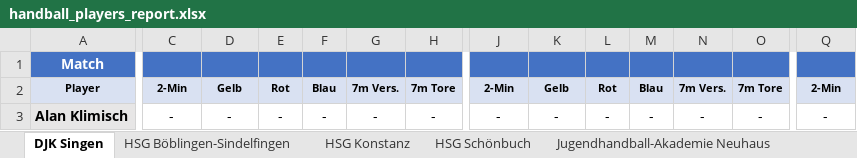
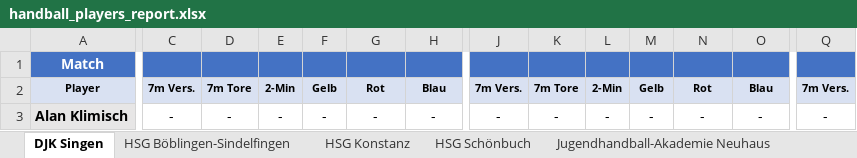
Before and after one commit to UlrichFrank/handballnet_crawler, an Excel workbook: handball_players_report.xlsx, sheet DJK Singen, drawn as a sheet; only a part is shown, gaps mark what is left out; values as stored, in another font and other column widths than the file's, no borders; the diff covers the shown part only; the diff names each change by its address in the sheet, - before the commit and + after, or states it on an @@ line.

```diff
--- a/handball_players_report.xlsx (sheet DJK Singen)
+++ b/handball_players_report.xlsx (sheet DJK Singen)
-C2: 2-Min
+C2: 7m Vers.
-D2: Gelb
+D2: 7m Tore
-E2: Rot
+E2: 2-Min
-F2: Blau
+F2: Gelb
-G2: 7m Vers.
+G2: Rot
-H2: 7m Tore
+H2: Blau
-J2: 2-Min
+J2: 7m Vers.
-K2: Gelb
+K2: 7m Tore
-L2: Rot
+L2: 2-Min
-M2: Blau
+M2: Gelb
-N2: 7m Vers.
+N2: Rot
-O2: 7m Tore
+O2: Blau
-Q2: 2-Min
+Q2: 7m Vers.
```
Also changed, not shown: 339 edited cells elsewhere in this sheet, sheet SV Leonberg-Eltingen, sheet HSG Konstanz, sheet Jugendhandball-Akademie Neuhaus, sheet Spvgg Mössingen, sheet HSG Böblingen-Sindelfingen, sheet SV Vaihingen, 3 more sheets, 3 other files.
